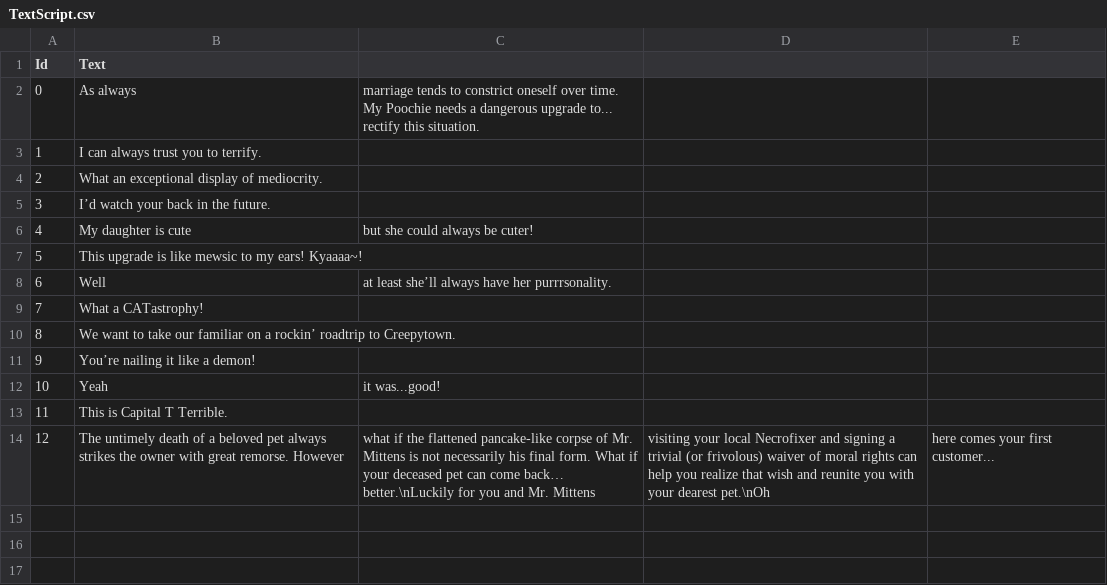
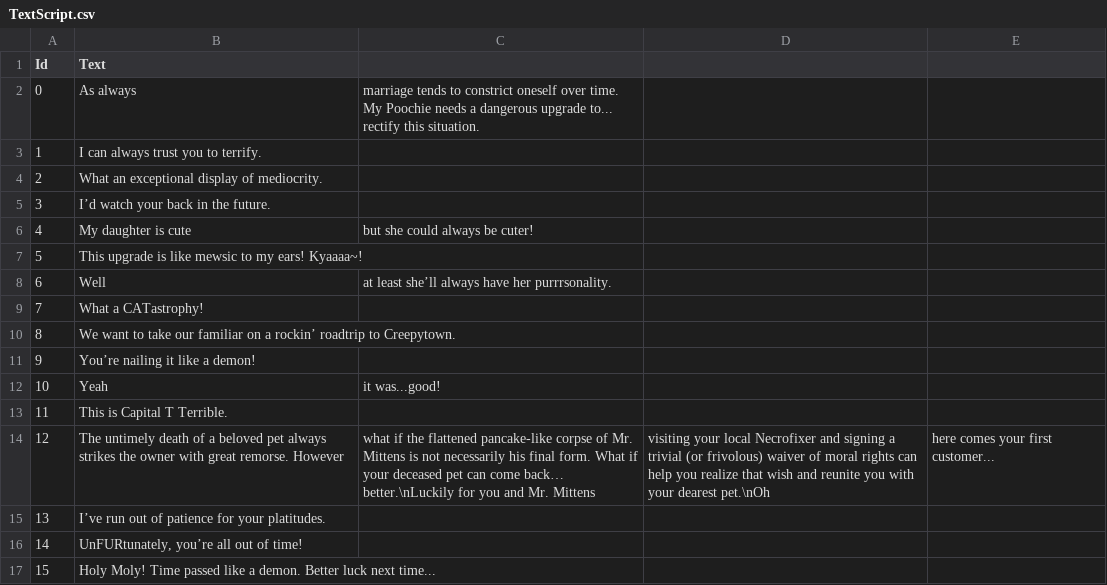
Before and after one commit to hechlerp/necrofixer, a CSV file: Assets/Resources/TextData/TextScript.csv, drawn as a sheet.

Commit message:
add timeout text to customers

```diff
--- a/Assets/Resources/TextData/TextScript.csv
+++ b/Assets/Resources/TextData/TextScript.csv
@@ -14 +14,4 @@
 12,The untimely death of a beloved pet always strikes the owner with great remorse.  However, what if the flattened pancake-like corpse of Mr. Mittens is not necessarily his final form.  What if your deceased pet can come back… better.\nLuckily for you and Mr. Mittens, visiting your local Necrofixer and signing a trivial (or frivolous) waiver of moral rights can help you realize that wish and reunite you with your dearest pet.\nOh, here comes your first customer...
+13,I’ve run out of patience for your platitudes.
+14,"UnFURtunately, you’re all out of time!"
+15,Holy Moly! Time passed like a demon. Better luck next time...
```
Also changed, not shown: 17 other files.
